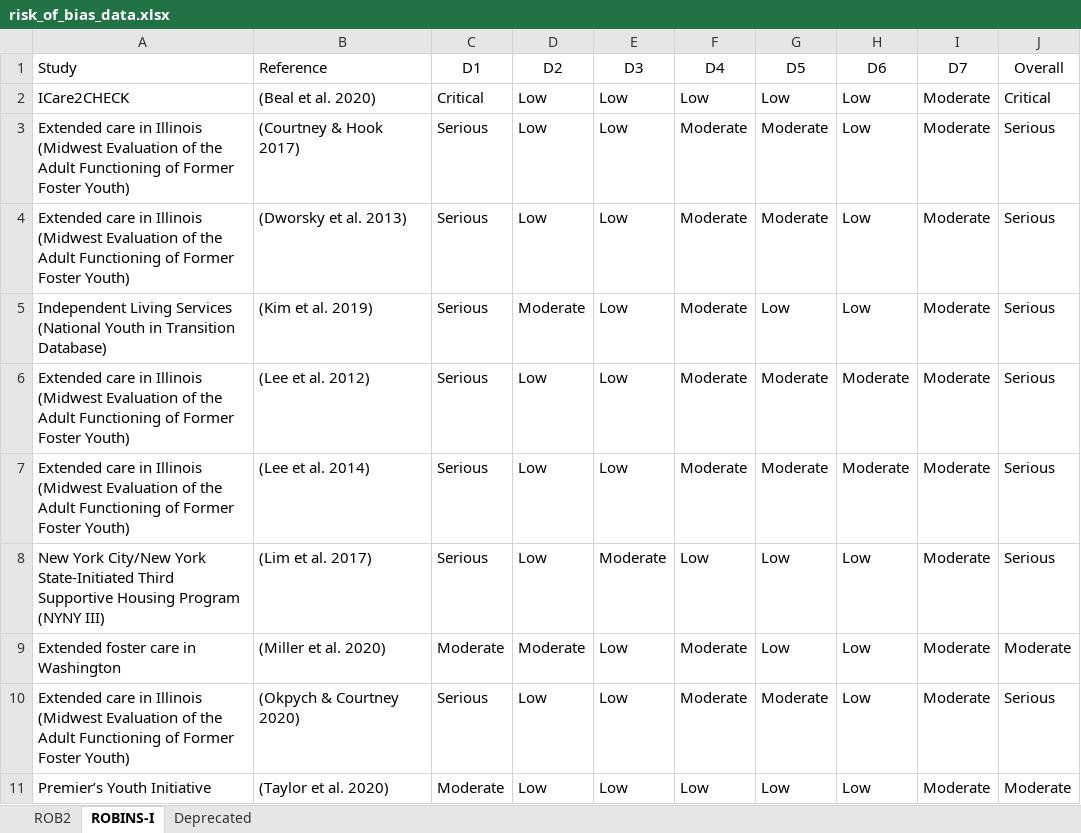
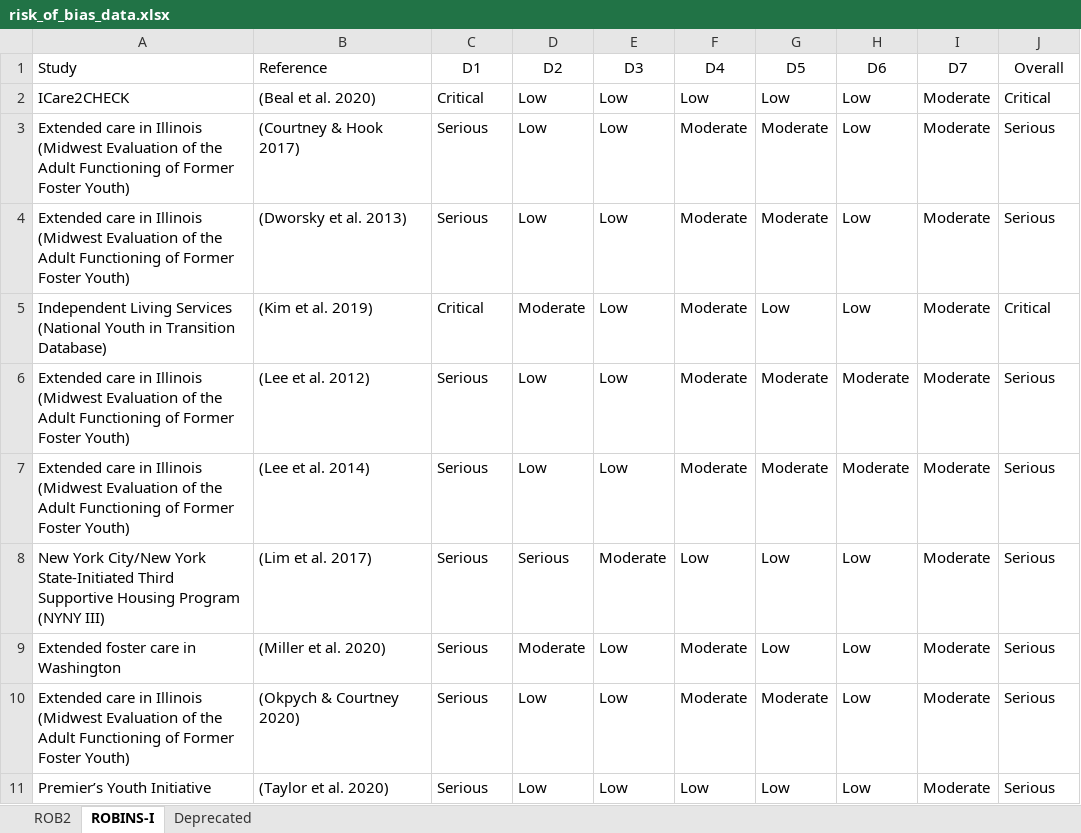
Before and after one commit to davetayl-r/care-leaver-review, an Excel workbook: review/figures/plot_data/risk_of_bias_data.xlsx, sheet ROBINS-I, drawn as a sheet; values as stored, in another font and other column widths than the file's, no borders; the diff names each change by its address in the sheet, - before the commit and + after, or states it on an @@ line.

Commit message:
Final review of ROB

```diff
--- a/review/figures/plot_data/risk_of_bias_data.xlsx (sheet ROBINS-I)
+++ b/review/figures/plot_data/risk_of_bias_data.xlsx (sheet ROBINS-I)
-C5 (D1): Serious
+C5 (D1): Critical
-J5 (Overall): Serious
+J5 (Overall): Critical
-D8 (D2): Low
+D8 (D2): Serious
-C9 (D1): Moderate
+C9 (D1): Serious
-J9 (Overall): Moderate
+J9 (Overall): Serious
-C11 (D1): Moderate
+C11 (D1): Serious
-J11 (Overall): Moderate
+J11 (Overall): Serious
```
Also changed, not shown: 2 other files.
